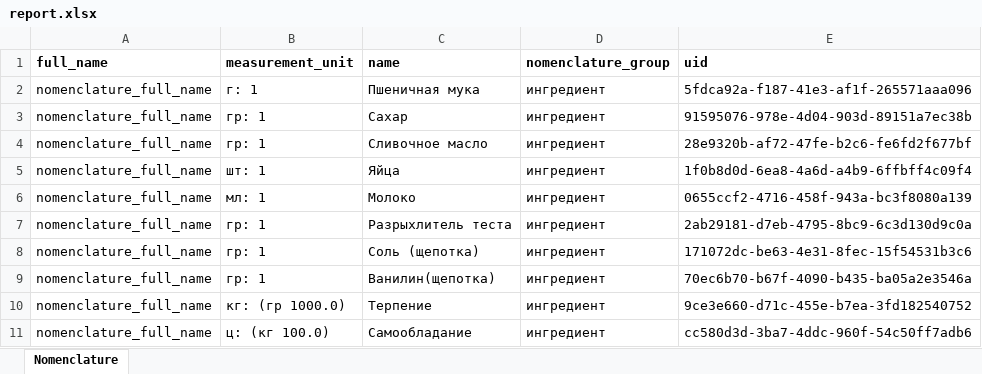
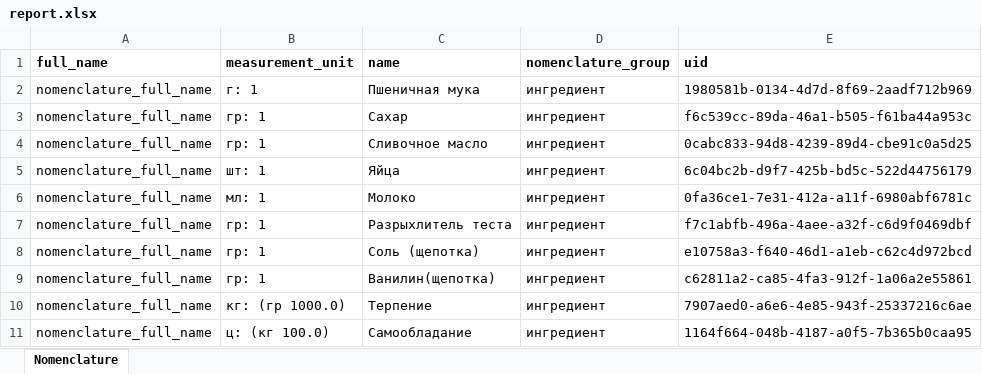
Before and after one commit to mrglaster/pizzeria-design-patterns, an Excel workbook: reports/report.xlsx, sheet Nomenclature, drawn as a sheet; values as stored, in another font and other column widths than the file's, no borders; the diff names each change by its address in the sheet, - before the commit and + after, or states it on an @@ line.

```diff
--- a/reports/report.xlsx (sheet Nomenclature)
+++ b/reports/report.xlsx (sheet Nomenclature)
-E2 (uid): 5fdca92a-f187-41e3-af1f-265571aaa096
+E2 (uid): 1980581b-0134-4d7d-8f69-2aadf712b969
-E3 (uid): 91595076-978e-4d04-903d-89151a7ec38b
+E3 (uid): f6c539cc-89da-46a1-b505-f61ba44a953c
-E4 (uid): 28e9320b-af72-47fe-b2c6-fe6fd2f677bf
+E4 (uid): 0cabc833-94d8-4239-89d4-cbe91c0a5d25
-E5 (uid): 1f0b8d0d-6ea8-4a6d-a4b9-6ffbff4c09f4
+E5 (uid): 6c04bc2b-d9f7-425b-bd5c-522d44756179
-E6 (uid): 0655ccf2-4716-458f-943a-bc3f8080a139
+E6 (uid): 0fa36ce1-7e31-412a-a11f-6980abf6781c
-E7 (uid): 2ab29181-d7eb-4795-8bc9-6c3d130d9c0a
+E7 (uid): f7c1abfb-496a-4aee-a32f-c6d9f0469dbf
-E8 (uid): 171072dc-be63-4e31-8fec-15f54531b3c6
+E8 (uid): e10758a3-f640-46d1-a1eb-c62c4d972bcd
-E9 (uid): 70ec6b70-b67f-4090-b435-ba05a2e3546a
+E9 (uid): c62811a2-ca85-4fa3-912f-1a06a2e55861
-E10 (uid): 9ce3e660-d71c-455e-b7ea-3fd182540752
+E10 (uid): 7907aed0-a6e6-4e85-943f-25337216c6ae
-E11 (uid): cc580d3d-3ba7-4ddc-960f-54c50ff7adb6
+E11 (uid): 1164f664-048b-4187-a0f5-7b365b0caa95
```
Also changed, not shown: 6 other files.
